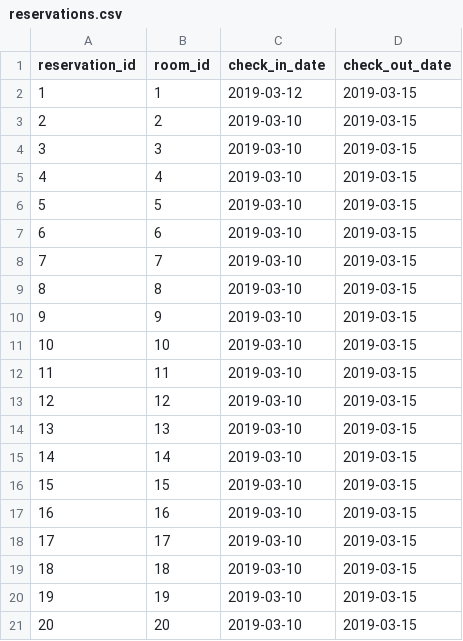
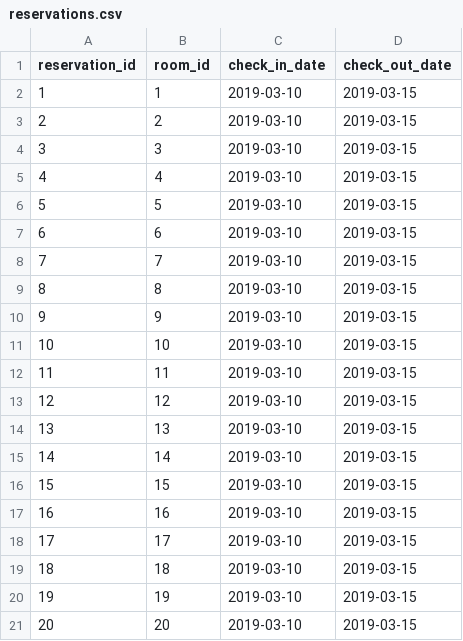
Before and after one commit to Ada-C11/hotel, a CSV file: support/reservations.csv, drawn as a sheet.

```diff
--- a/support/reservations.csv
+++ b/support/reservations.csv
@@ -1,3 +1,3 @@
 reservation_id,room_id,check_in_date,check_out_date
-1,1,2019-03-12,2019-03-15
+1,1,2019-03-10,2019-03-15
 2,2,2019-03-10,2019-03-15
```
Also changed, not shown: 2 other files.
